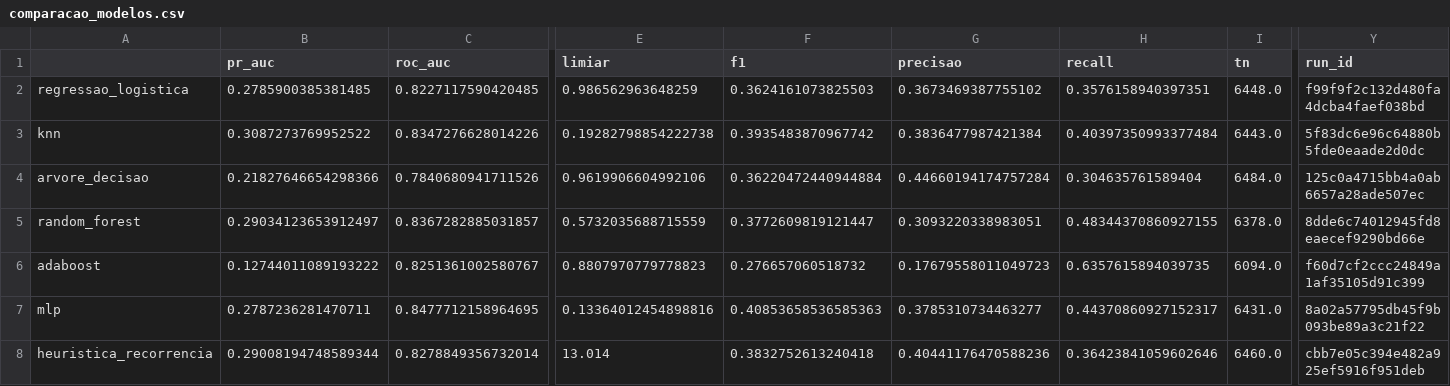
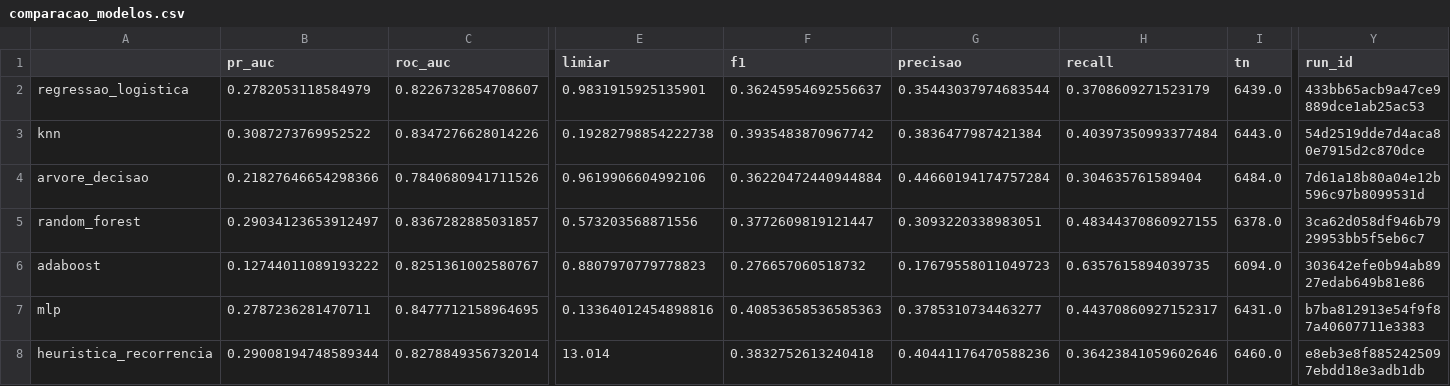
Before and after one commit to guilhermemouraovc/recife-seguranca-viaria, a CSV file: reports/resultados/campeao_y_atropelamento/comparacao_modelos.csv, drawn as a sheet; only a part is shown, gaps mark what is left out; the diff covers the shown part only; the diff names each change by its address in the sheet, - before the commit and + after, or states it on an @@ line.

```diff
--- a/reports/resultados/campeao_y_atropelamento/comparacao_modelos.csv
+++ b/reports/resultados/campeao_y_atropelamento/comparacao_modelos.csv
-B2 (pr_auc): 0.2785900385381485
+B2 (pr_auc): 0.2782053118584979
-C2 (roc_auc): 0.8227117590420485
+C2 (roc_auc): 0.8226732854708607
-E2 (limiar): 0.986562963648259
+E2 (limiar): 0.9831915925135901
-F2 (f1): 0.3624161073825503
+F2 (f1): 0.36245954692556637
-G2 (precisao): 0.3673469387755102
+G2 (precisao): 0.35443037974683544
-H2 (recall): 0.3576158940397351
+H2 (recall): 0.3708609271523179
-I2 (tn): 6448.0
+I2 (tn): 6439.0
-Y2 (run_id): f99f9f2c132d480fa4dcba4faef038bd
+Y2 (run_id): 433bb65acb9a47ce9889dce1ab25ac53
-Y3 (run_id): 5f83dc6e96c64880b5fde0eaade2d0dc
+Y3 (run_id): 54d2519dde7d4aca80e7915d2c870dce
-Y4 (run_id): 125c0a4715bb4a0ab6657a28ade507ec
+Y4 (run_id): 7d61a18b80a04e12b596c97b8099531d
-E5 (limiar): 0.5732035688715559
+E5 (limiar): 0.573203568871556
-Y5 (run_id): 8dde6c74012945fd8eaecef9290bd66e
+Y5 (run_id): 3ca62d058df946b7929953bb5f5eb6c7
-Y6 (run_id): f60d7cf2ccc24849a1af35105d91c399
+Y6 (run_id): 303642efe0b94ab8927edab649b81e86
-Y7 (run_id): 8a02a57795db45f9b093be89a3c21f22
+Y7 (run_id): b7ba812913e54f9f87a40607711e3383
-Y8 (run_id): cbb7e05c394e482a925ef5916f951deb
+Y8 (run_id): e8eb3e8f8852425097ebdd18e3adb1db
```
Also changed, not shown: 11 edited cells elsewhere in this file, reports/resultados/campeao.csv, reports/resultados/campeao_y_vitima/comparacao_modelos.csv, 4 other files.
